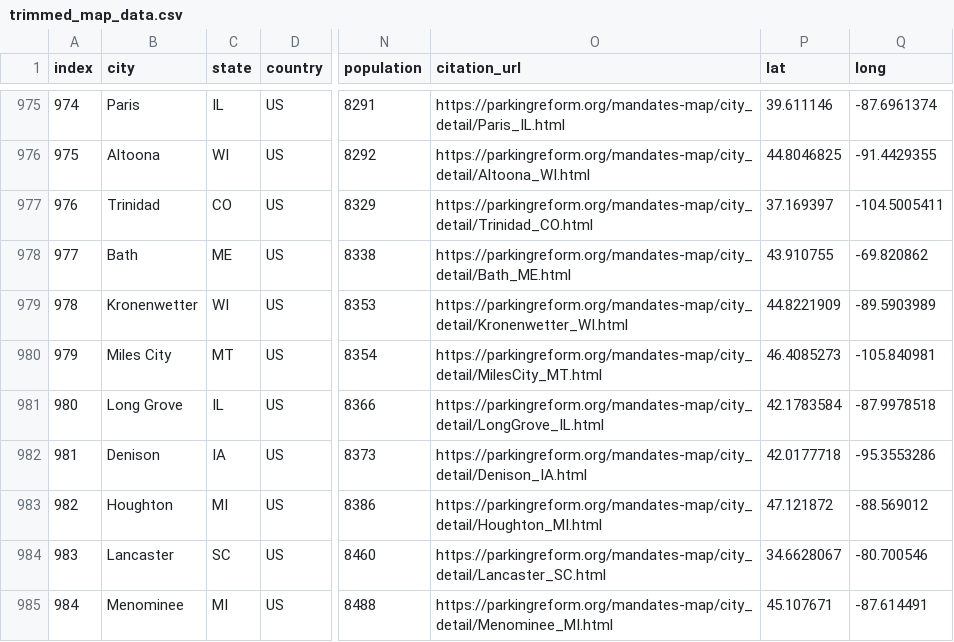
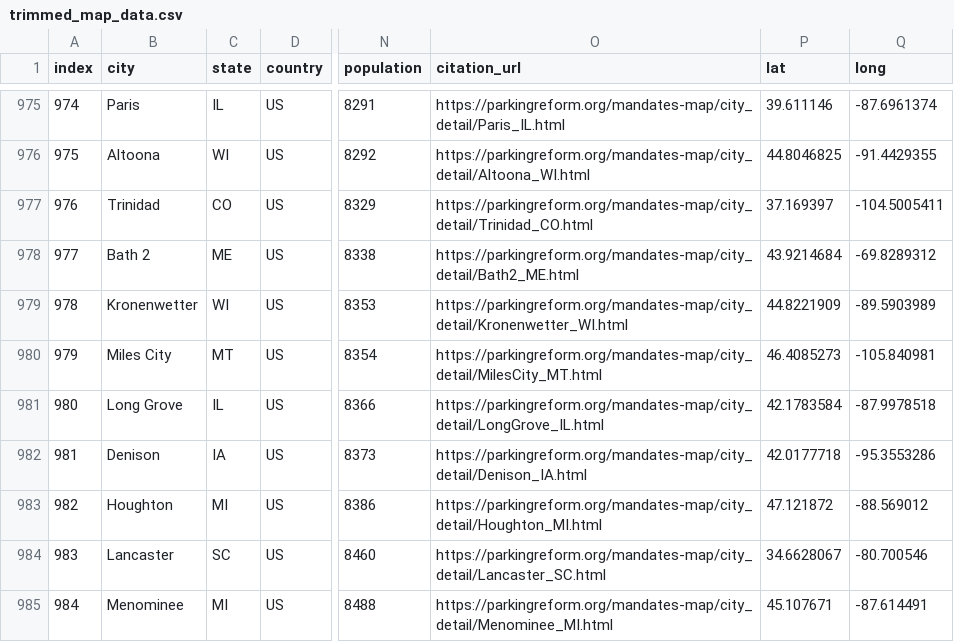
Before and after one commit to ParkingReformNetwork/reform-map, a CSV file: map/trimmed_map_data.csv, drawn as a sheet; only a part is shown, gaps mark what is left out; the diff names each change by its address in the sheet, - before the commit and + after, or states it on an @@ line.

Commit message:
Update data

```diff
--- a/map/trimmed_map_data.csv
+++ b/map/trimmed_map_data.csv
-B978 (city): Bath
+B978 (city): Bath 2
-O978 (citation_url): https://parkingreform.org/mandates-map/city_detail/Bath_ME.html
+O978 (citation_url): https://parkingreform.org/mandates-map/city_detail/Bath2_ME.html
-P978 (lat): 43.910755
+P978 (lat): 43.9214684
-Q978 (long): -69.820862
+Q978 (long): -69.8289312
```
Also changed, not shown: 2 other files.
